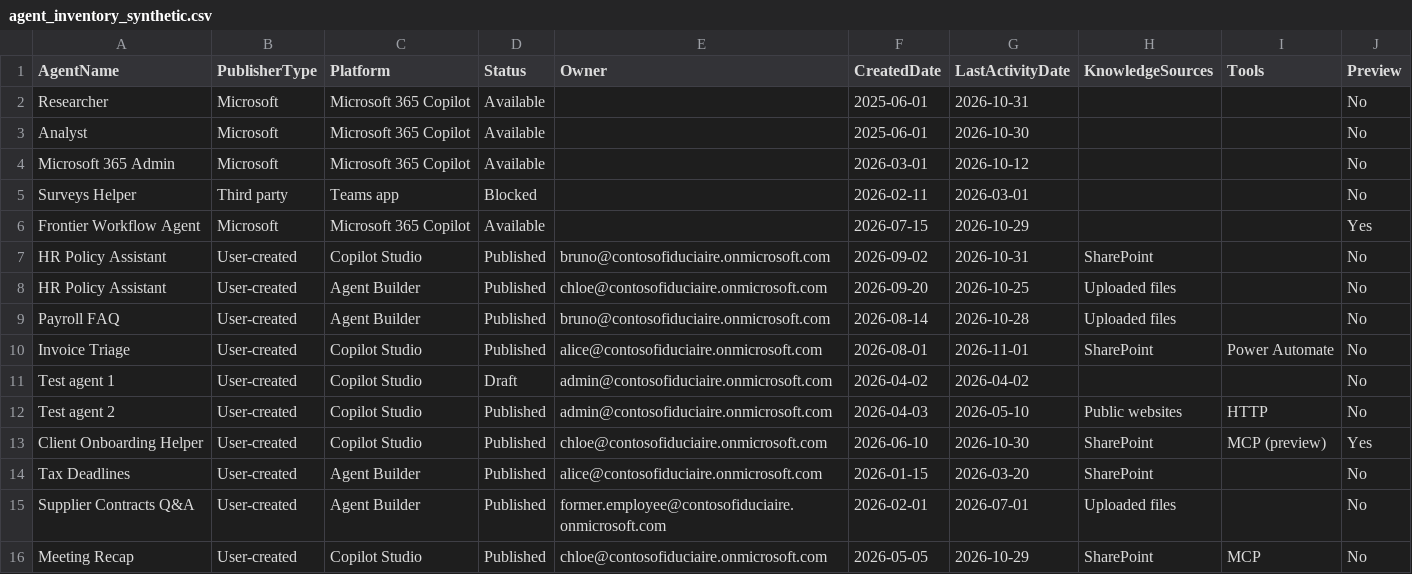
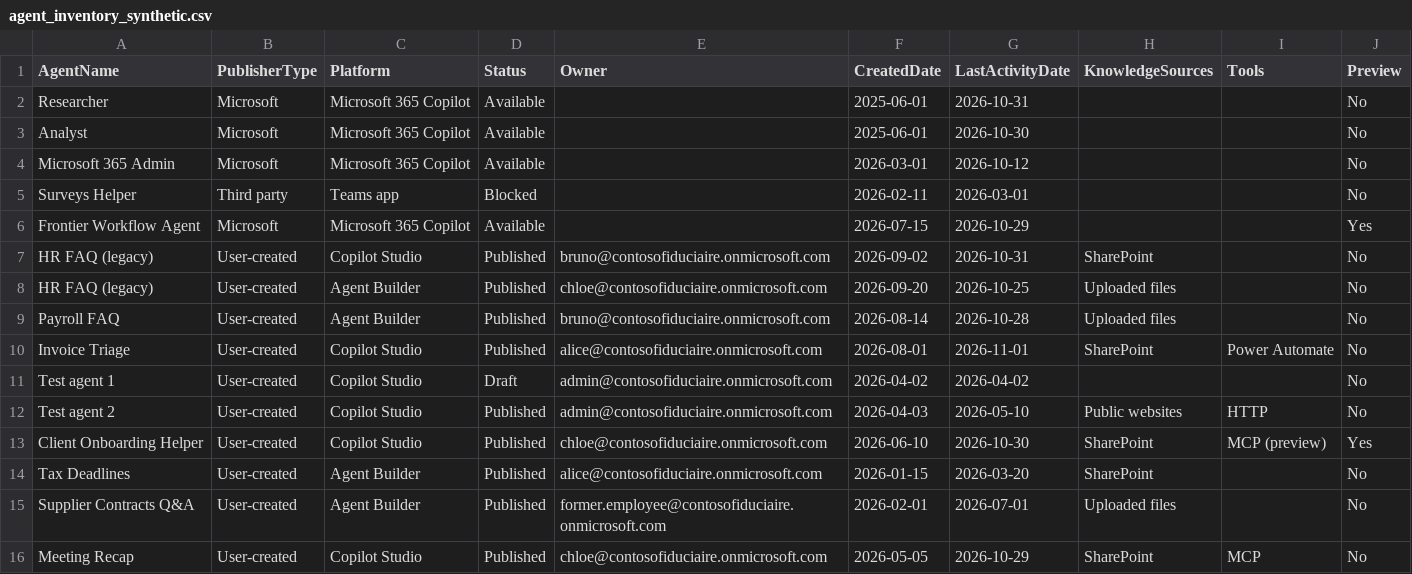
Before and after one commit to abaminebenjelloun-cell/m365-security-ai-portfolio, a CSV file: 02-agent-governance/sample-data/agent_inventory_synthetic.csv, drawn as a sheet.

```diff
--- a/02-agent-governance/sample-data/agent_inventory_synthetic.csv
+++ b/02-agent-governance/sample-data/agent_inventory_synthetic.csv
@@ -6,4 +6,4 @@ Surveys Helper,Third party,Teams app,Blocked,,2026-02-11,2026-03-01,,,No
 Frontier Workflow Agent,Microsoft,Microsoft 365 Copilot,Available,,2026-07-15,2026-10-29,,,Yes
-HR Policy Assistant,User-created,Copilot Studio,Published,bruno@contosofiduciaire.onmicrosoft.com,2026-09-02,2026-10-31,SharePoint,,No
-HR Policy Assistant,User-created,Agent Builder,Published,chloe@contosofiduciaire.onmicrosoft.com,2026-09-20,2026-10-25,Uploaded files,,No
+HR FAQ (legacy),User-created,Copilot Studio,Published,bruno@contosofiduciaire.onmicrosoft.com,2026-09-02,2026-10-31,SharePoint,,No
+HR FAQ (legacy),User-created,Agent Builder,Published,chloe@contosofiduciaire.onmicrosoft.com,2026-09-20,2026-10-25,Uploaded files,,No
 Payroll FAQ,User-created,Agent Builder,Published,bruno@contosofiduciaire.onmicrosoft.com,2026-08-14,2026-10-28,Uploaded files,,No
```
Also changed, not shown: 02-agent-governance/agent-register-template.csv, 03-finops-ai/sample-data/copilot_credits_synthetic.csv, 18 other files.
